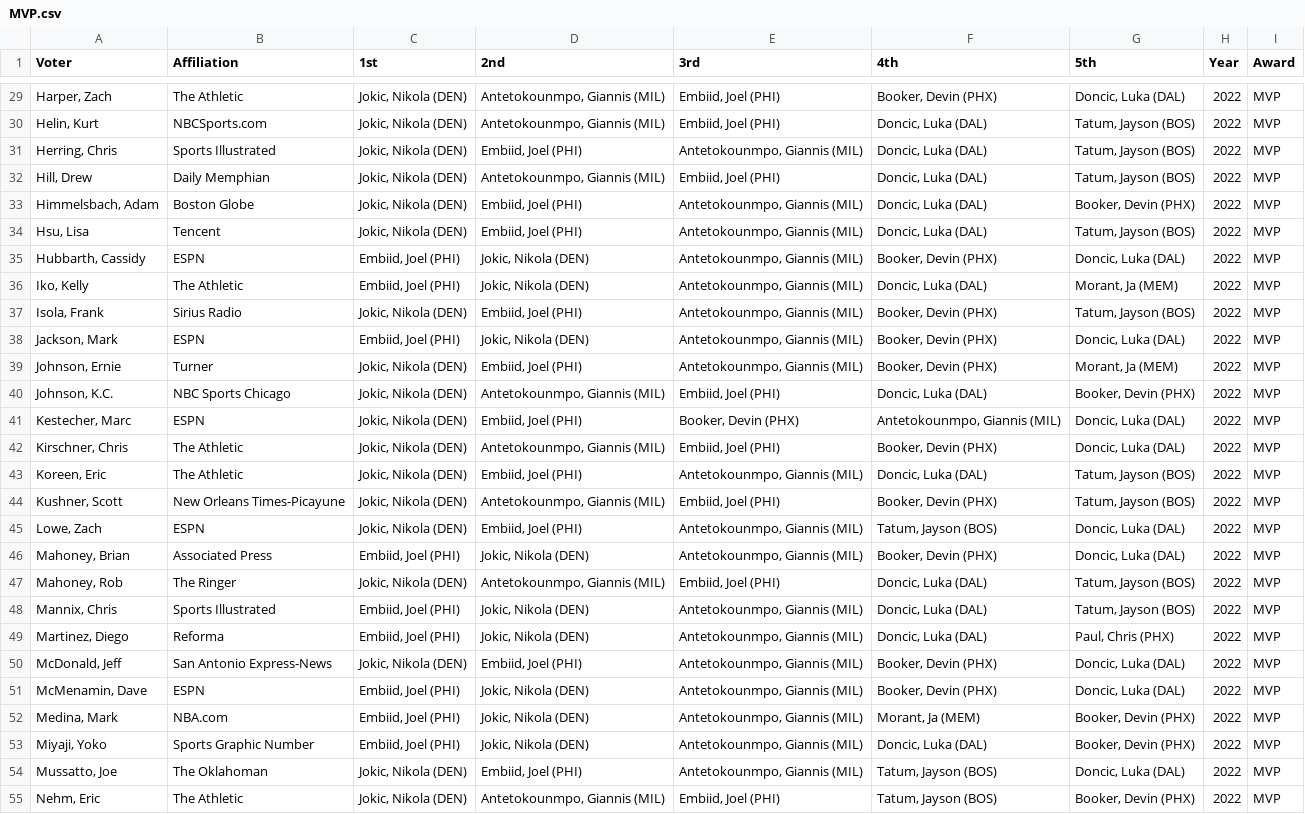
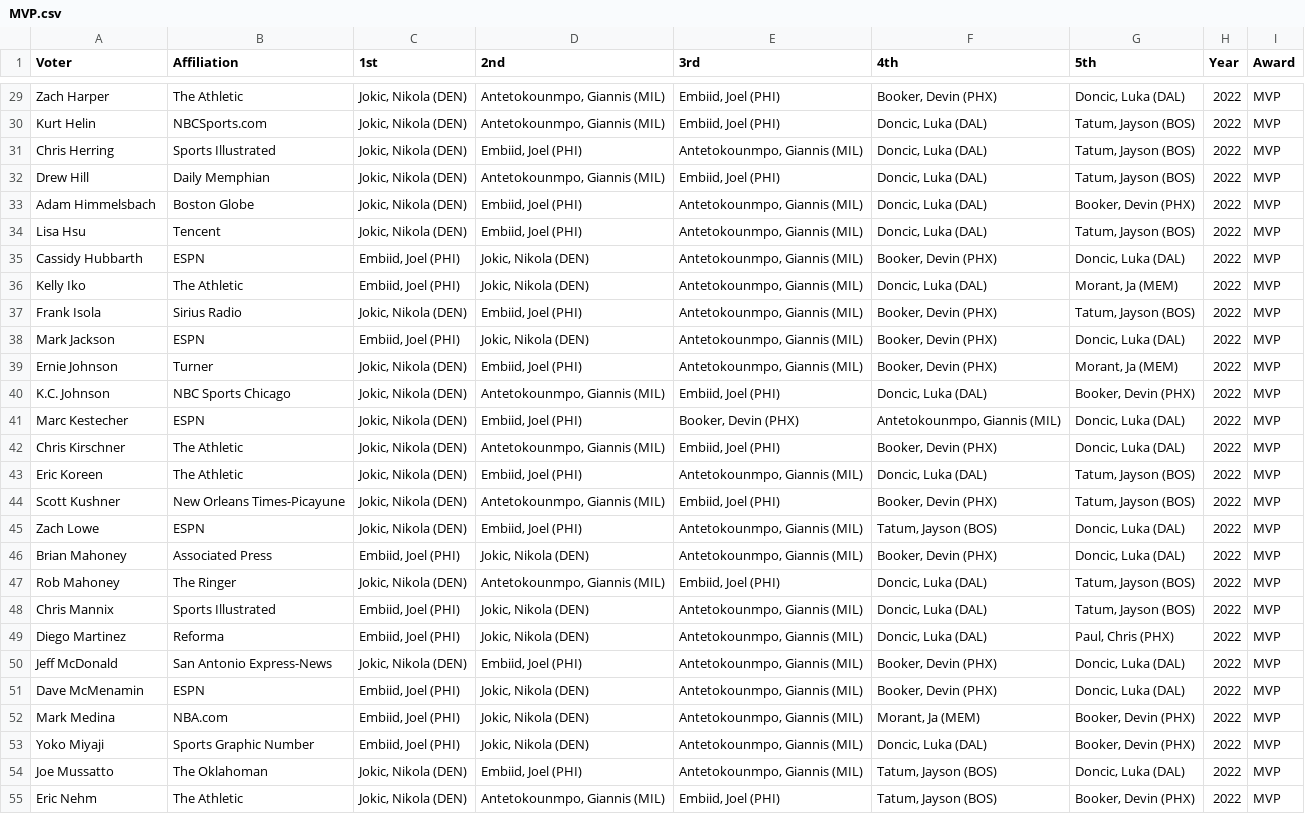
Before and after one commit to The57thPick/The57thPick.com, a CSV file: content/posts/nba-voting/panes/awards/2022/MVP.csv, drawn as a sheet; only a part is shown, gaps mark what is left out; the diff covers the shown part only; the diff names each change by its address in the sheet, - before the commit and + after, or states it on an @@ line.

```diff
--- a/content/posts/nba-voting/panes/awards/2022/MVP.csv
+++ b/content/posts/nba-voting/panes/awards/2022/MVP.csv
-A29 (Voter): Harper, Zach
+A29 (Voter): Zach Harper
-A30 (Voter): Helin, Kurt
+A30 (Voter): Kurt Helin
-A31 (Voter): Herring, Chris
+A31 (Voter): Chris Herring
-A32 (Voter): Hill, Drew
+A32 (Voter): Drew Hill
-A33 (Voter): Himmelsbach, Adam
+A33 (Voter): Adam Himmelsbach
-A34 (Voter): Hsu, Lisa
+A34 (Voter): Lisa Hsu
-A35 (Voter): Hubbarth, Cassidy
+A35 (Voter): Cassidy Hubbarth
-A36 (Voter): Iko, Kelly
+A36 (Voter): Kelly Iko
-A37 (Voter): Isola, Frank
+A37 (Voter): Frank Isola
-A38 (Voter): Jackson, Mark
+A38 (Voter): Mark Jackson
-A39 (Voter): Johnson, Ernie
+A39 (Voter): Ernie Johnson
-A40 (Voter): Johnson, K.C.
+A40 (Voter): K.C. Johnson
-A41 (Voter): Kestecher, Marc
+A41 (Voter): Marc Kestecher
-A42 (Voter): Kirschner, Chris
+A42 (Voter): Chris Kirschner
-A43 (Voter): Koreen, Eric
+A43 (Voter): Eric Koreen
-A44 (Voter): Kushner, Scott
+A44 (Voter): Scott Kushner
-A45 (Voter): Lowe, Zach
+A45 (Voter): Zach Lowe
-A46 (Voter): Mahoney, Brian
+A46 (Voter): Brian Mahoney
-A47 (Voter): Mahoney, Rob
+A47 (Voter): Rob Mahoney
-A48 (Voter): Mannix, Chris
+A48 (Voter): Chris Mannix
-A49 (Voter): Martinez, Diego
+A49 (Voter): Diego Martinez
-A50 (Voter): McDonald, Jeff
+A50 (Voter): Jeff McDonald
-A51 (Voter): McMenamin, Dave
+A51 (Voter): Dave McMenamin
-A52 (Voter): Medina, Mark
+A52 (Voter): Mark Medina
-A53 (Voter): Miyaji, Yoko
+A53 (Voter): Yoko Miyaji
-A54 (Voter): Mussatto, Joe
+A54 (Voter): Joe Mussatto
-A55 (Voter): Nehm, Eric
+A55 (Voter): Eric Nehm
```
Also changed, not shown: 73 edited cells elsewhere in this file, content/posts/nba-voting/panes/awards/2022/6th.csv, content/posts/nba-voting/panes/awards/2022/COY.csv, 23 other files.
